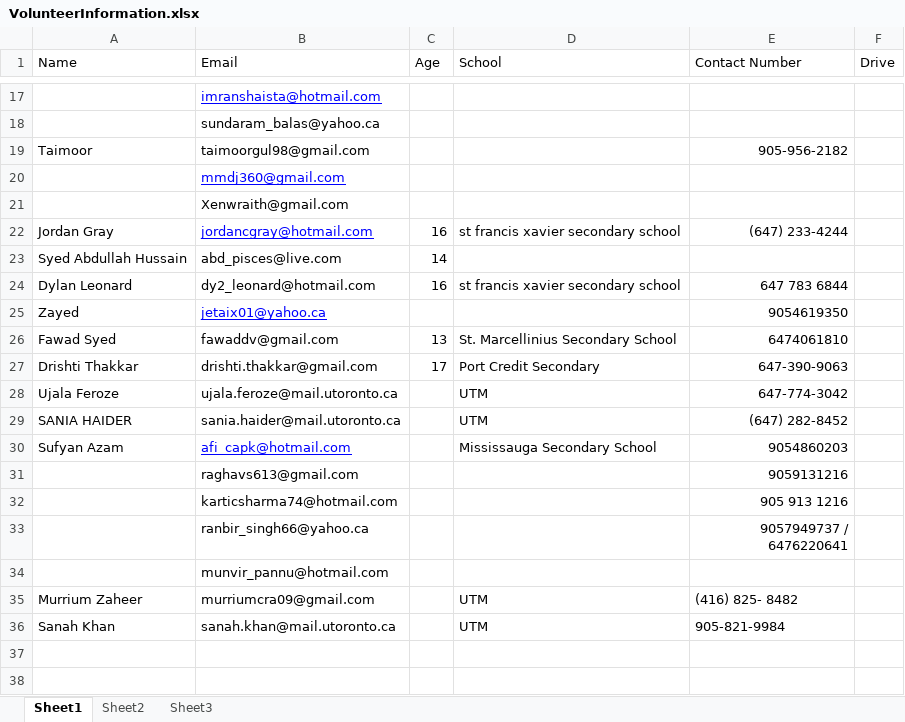
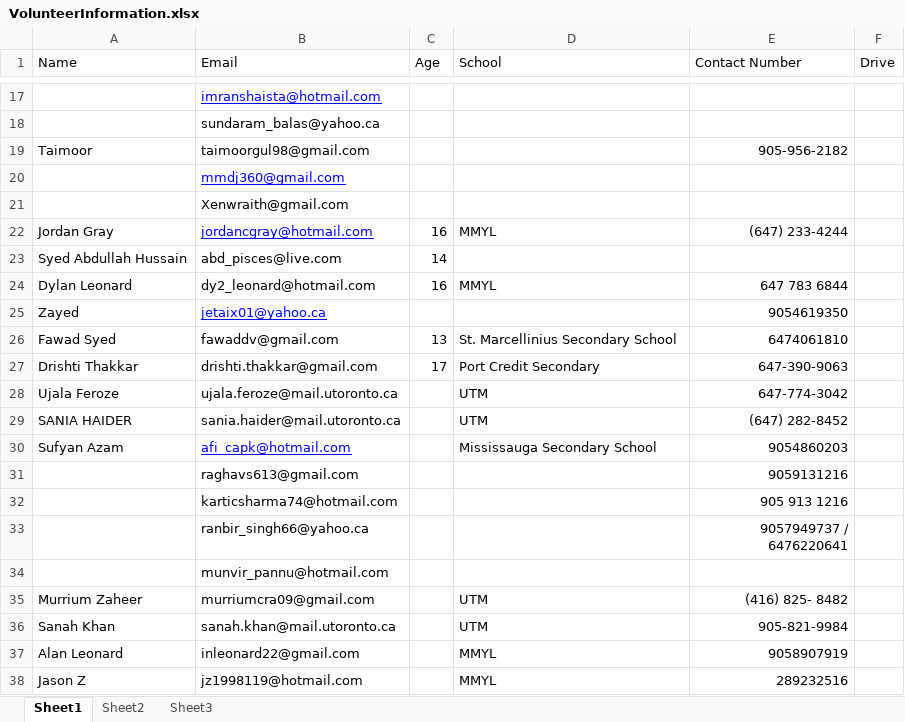
Before and after one commit to doglin82/Trustee, an Excel workbook: campaign/VolunteerInformation.xlsx, sheet Sheet1, drawn as a sheet; only a part is shown, gaps mark what is left out; values as stored, in another font and other column widths than the file's, no borders; the diff names each change by its address in the sheet, - before the commit and + after, or states it on an @@ line.

Commit message:
update volunteer information
update volunteer information

```diff
--- a/campaign/VolunteerInformation.xlsx (sheet Sheet1)
+++ b/campaign/VolunteerInformation.xlsx (sheet Sheet1)
-D22 (School): st francis xavier secondary school
+D22 (School): MMYL
-D24 (School): st francis xavier secondary school
+D24 (School): MMYL
-E35:E36 alignment: left
+E35:E36 alignment: right
+row 37: Alan Leonard | inleonard22@gmail.com |  | MMYL | 9058907919
+row 38: Jason Z | jz1998119@hotmail.com |  | MMYL | 289232516
```
